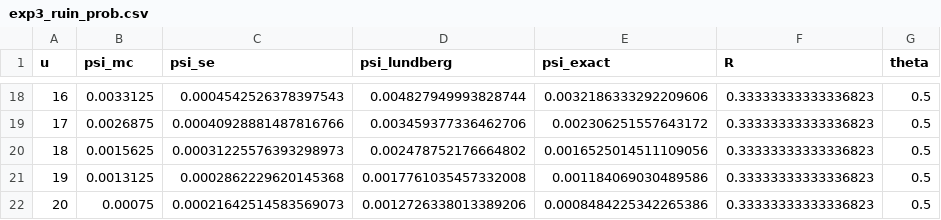
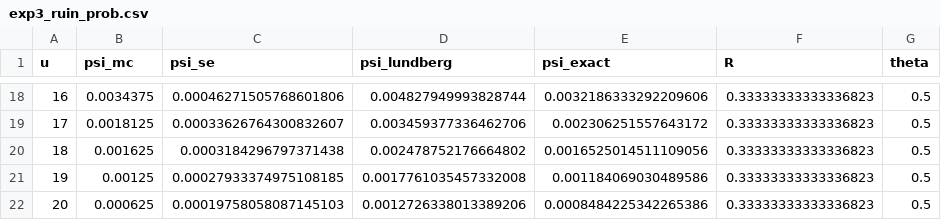
Before and after one commit to GoldenFern/martingale-optional-stopping, a CSV file: output/data/exp3_ruin_prob.csv, drawn as a sheet; only a part is shown, gaps mark what is left out; the diff covers the shown part only.

```diff
--- a/output/data/exp3_ruin_prob.csv
+++ b/output/data/exp3_ruin_prob.csv
@@ -18,5 +18,5 @@ u,psi_mc,psi_se,psi_lundberg,psi_exact,R,theta
-16,0.0033125,0.0004542526378397543,0.004827949993828744,0.0032186333292209606,0.33333333333336823,0.5
-17,0.0026875,0.00040928881487816766,0.003459377336462706,0.002306251557643172,0.33333333333336823,0.5
-18,0.0015625,0.00031225576393298973,0.002478752176664802,0.0016525014511109056,0.33333333333336823,0.5
-19,0.0013125,0.0002862229620145368,0.0017761035457332008,0.001184069030489586,0.33333333333336823,0.5
-20,0.00075,0.00021642514583569073,0.0012726338013389206,0.0008484225342265386,0.33333333333336823,0.5
+16,0.0034375,0.00046271505768601806,0.004827949993828744,0.0032186333292209606,0.33333333333336823,0.5
+17,0.0018125,0.00033626764300832607,0.003459377336462706,0.002306251557643172,0.33333333333336823,0.5
+18,0.001625,0.0003184296797371438,0.002478752176664802,0.0016525014511109056,0.33333333333336823,0.5
+19,0.00125,0.00027933374975108185,0.0017761035457332008,0.001184069030489586,0.33333333333336823,0.5
+20,0.000625,0.00019758058087145103,0.0012726338013389206,0.0008484225342265386,0.33333333333336823,0.5
```
Also changed, not shown: 32 edited cells elsewhere in this file, output/data/exp2_fixation.csv, output/data/exp2_tau_dist.csv, 29 other files.
